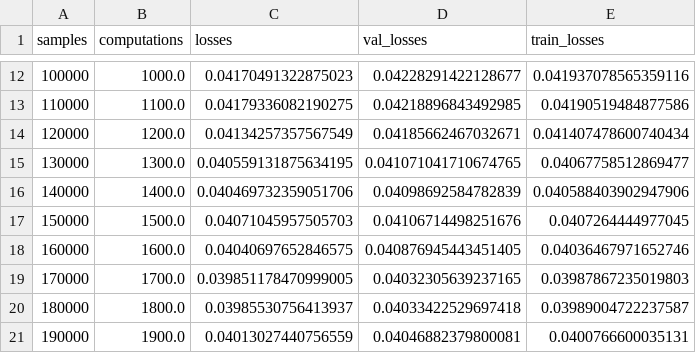
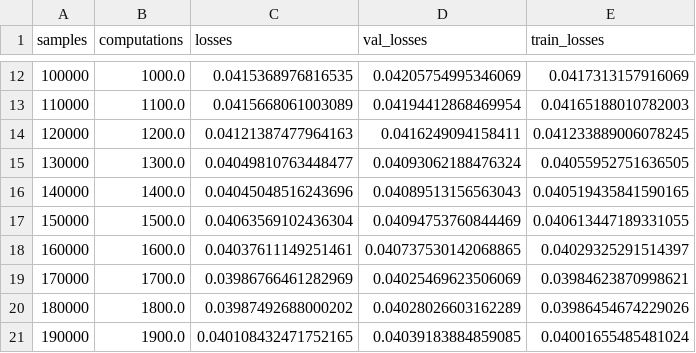
Before and after one commit to valentyn1boreiko/master_thesis, a CSV file: code/cubic_src/fig_final/linreg_mnist/computations_LIN_REG_MNIST_Adam_0.0005_100_100_1_scheduler=False.csv, drawn as a sheet; only a part is shown, gaps mark what is left out; the diff covers the shown part only.

```diff
--- a/code/cubic_src/fig_final/linreg_mnist/computations_LIN_REG_MNIST_Adam_0.0005_100_100_1_scheduler=False.csv
+++ b/code/cubic_src/fig_final/linreg_mnist/computations_LIN_REG_MNIST_Adam_0.0005_100_100_1_scheduler=False.csv
@@ -12,10 +12,10 @@ samples,computations,losses,val_losses,train_losses
-100000,1000.0,0.04170491322875023,0.04228291422128677,0.041937078565359116
-110000,1100.0,0.04179336082190275,0.04218896843492985,0.04190519484877586
-120000,1200.0,0.04134257357567549,0.04185662467032671,0.041407478600740434
-130000,1300.0,0.040559131875634195,0.041071041710674765,0.04067758512869477
-140000,1400.0,0.040469732359051706,0.04098692584782839,0.040588403902947906
-150000,1500.0,0.04071045957505703,0.04106714498251676,0.0407264444977045
-160000,1600.0,0.04040697652846575,0.040876945443451405,0.04036467971652746
-170000,1700.0,0.039851178470999005,0.04032305639237165,0.03987867235019803
-180000,1800.0,0.03985530756413937,0.04033422529697418,0.03989004722237587
-190000,1900.0,0.04013027440756559,0.04046882379800081,0.0400766600035131
+100000,1000.0,0.0415368976816535,0.04205754995346069,0.0417313157916069
+110000,1100.0,0.0415668061003089,0.04194412868469954,0.04165188010782003
+120000,1200.0,0.04121387477964163,0.0416249094158411,0.041233889006078245
+130000,1300.0,0.04049810763448477,0.04093062188476324,0.04055952751636505
+140000,1400.0,0.04045048516243696,0.04089513156563043,0.040519435841590165
+150000,1500.0,0.04063569102436304,0.04094753760844469,0.040613447189331055
+160000,1600.0,0.04037611149251461,0.040737530142068865,0.04029325291514397
+170000,1700.0,0.03986766461282969,0.04025469623506069,0.03984623870998621
+180000,1800.0,0.03987492688000202,0.04028026603162289,0.03986454674229026
+190000,1900.0,0.040108432471752165,0.04039183884859085,0.04001655485481024
```
Also changed, not shown: 141 edited cells elsewhere in this file, code/cubic_src/fig_final/linreg_mnist/computations_LIN_REG_MNIST_SGD_0.1_100_100_1_scheduler=False.csv, 62 other files.
